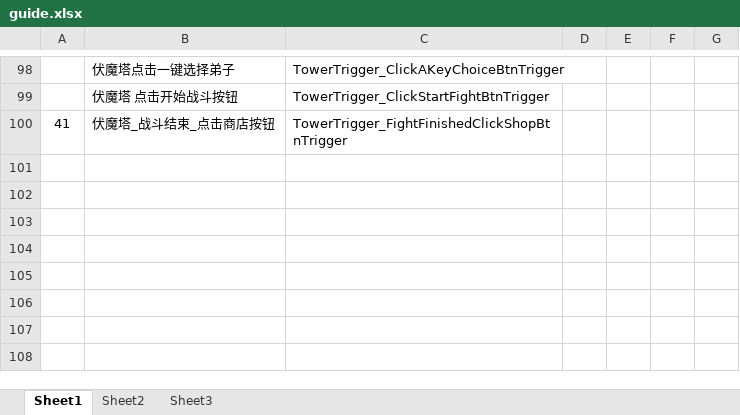
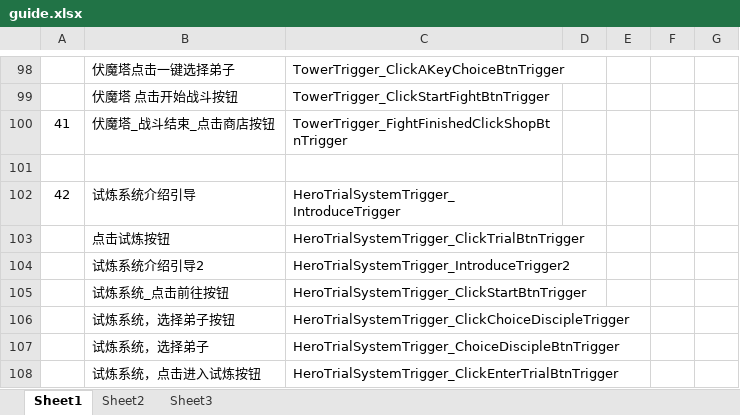
Before and after one commit to tkonexhh/simswordsman, an Excel workbook: Tables/Sources/guide/guide.xlsx, sheet Sheet1, drawn as a sheet; only a part is shown, gaps mark what is left out; values as stored, in another font and other column widths than the file's, no borders; the diff names each change by its address in the sheet, - before the commit and + after, or states it on an @@ line.

```diff
--- a/Tables/Sources/guide/guide.xlsx (sheet Sheet1)
+++ b/Tables/Sources/guide/guide.xlsx (sheet Sheet1)
+row 101: (empty)
+row 102: 42 | 试炼系统介绍引导 | HeroTrialSystemTrigger_IntroduceTrigger
+row 103:  | 点击试炼按钮 | HeroTrialSystemTrigger_ClickTrialBtnTrigger
+row 104:  | 试炼系统介绍引导2 | HeroTrialSystemTrigger_IntroduceTrigger2
+row 105:  | 试炼系统_点击前往按钮 | HeroTrialSystemTrigger_ClickStartBtnTrigger
+row 106:  | 试炼系统，选择弟子按钮 | HeroTrialSystemTrigger_ClickChoiceDiscipleTrigger
+row 107:  | 试炼系统，选择弟子 | HeroTrialSystemTrigger_ChoiceDiscipleBtnTrigger
+row 108:  | 试炼系统，点击进入试炼按钮 | HeroTrialSystemTrigger_ClickEnterTrialBtnTrigger
```
Also changed, not shown: Tables/Sources/guide/guide_step.xlsx, Tables/Sources/language/language_zh.xlsx, 18 other files.
